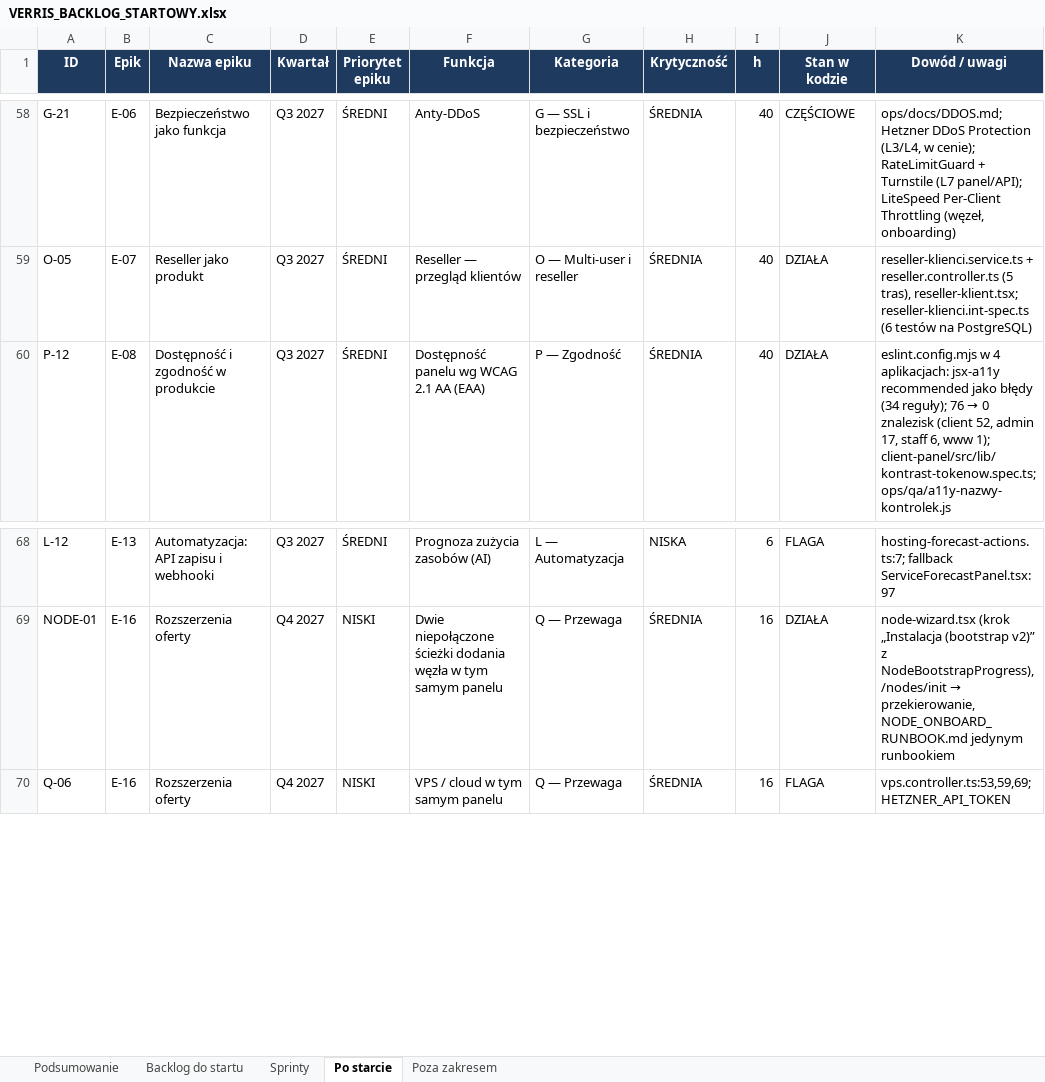
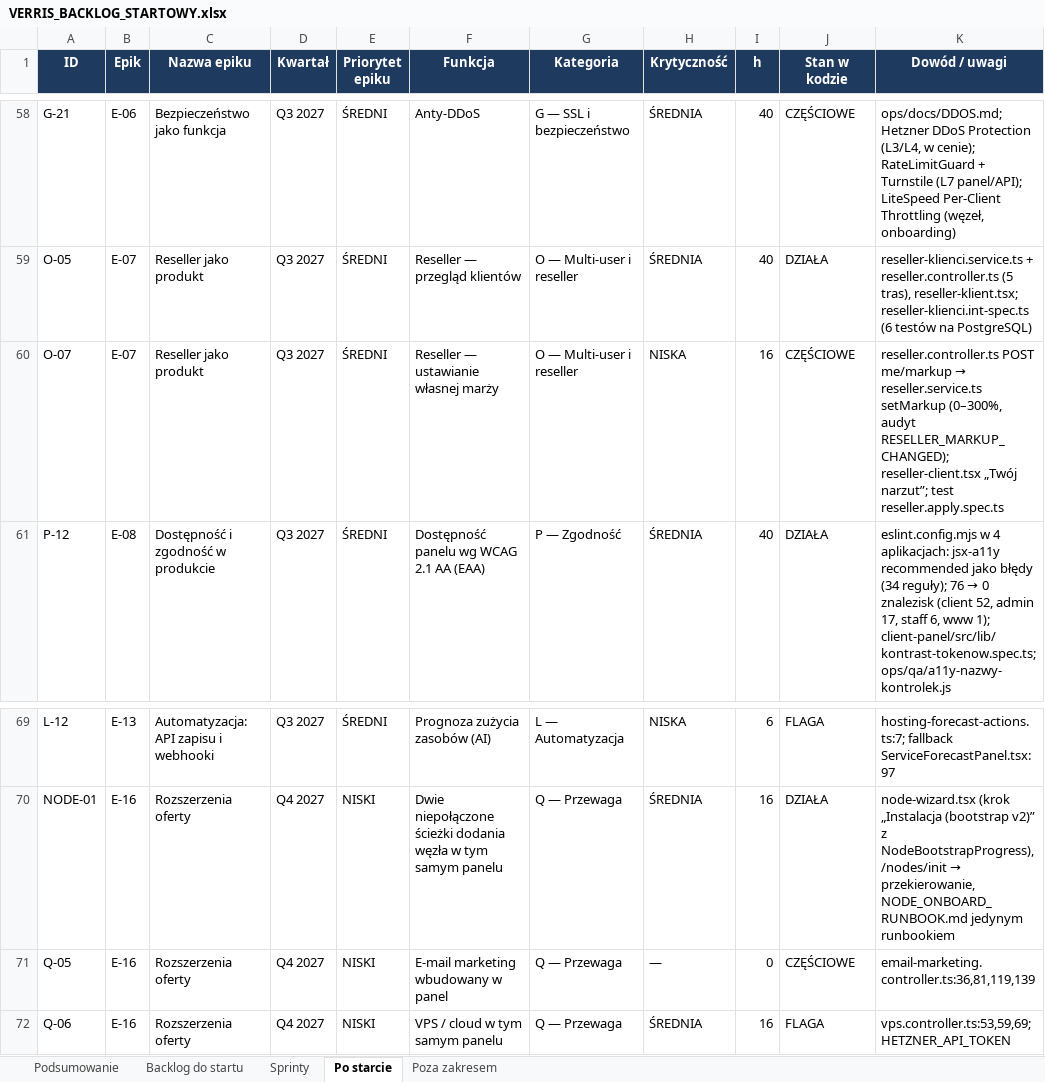
Before and after one commit to dominik-hvln/verris, an Excel workbook: plan-startowy-2026-08/VERRIS_BACKLOG_STARTOWY.xlsx, sheet Po starcie, drawn as a sheet; only a part is shown, gaps mark what is left out; values as stored, in another font and other column widths than the file's, no borders; the diff names each change by its address in the sheet, - before the commit and + after, or states it on an @@ line.

```diff
--- a/plan-startowy-2026-08/VERRIS_BACKLOG_STARTOWY.xlsx (sheet Po starcie)
+++ b/plan-startowy-2026-08/VERRIS_BACKLOG_STARTOWY.xlsx (sheet Po starcie)
+row 60: O-07 | E-07 | Reseller jako produkt | Q3 2027 | ŚREDNI | Reseller — ustawianie własnej marży | O — Multi-user i reseller | NISKA | 16 | CZĘŚCIOWE | reseller.controller.ts POST me/markup → reseller.service.ts setMarkup (0–300%, audyt RESELLER_MARKUP_CHANGED); reseller-client.tsx „Twój narzut”; test reseller.apply.spec.ts
+row 71: Q-05 | E-16 | Rozszerzenia oferty | Q4 2027 | NISKI | E-mail marketing wbudowany w panel | Q — Przewaga | — | 0 | CZĘŚCIOWE | email-marketing.controller.ts:36,81,119,139
```
Also changed, not shown: sheet Backlog do startu, sheet Podsumowanie, audyt-parytetu-2026-08/VERRIS_PARYTET_FUNKCJI_2026-08.xlsx, 4 other files.
